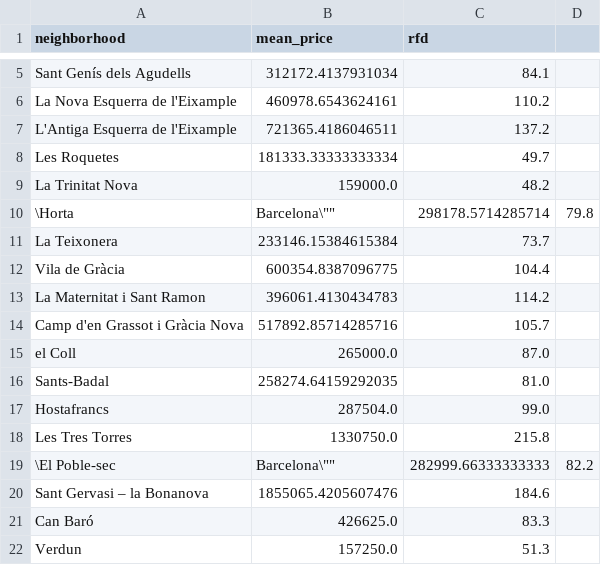
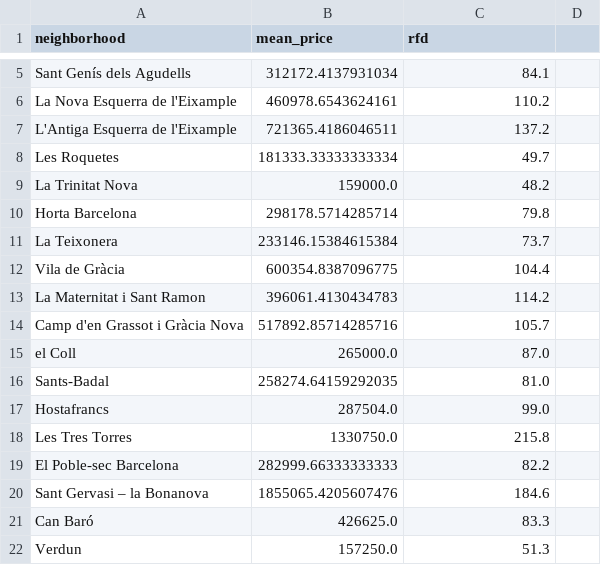
Before and after one commit to monadplus/bdm-project, a CSV file: p2/datasets/kpi2.csv, drawn as a sheet; only a part is shown, gaps mark what is left out.

```diff
--- a/p2/datasets/kpi2.csv
+++ b/p2/datasets/kpi2.csv
@@ -9,3 +9,3 @@ Les Roquetes,181333.33333333334,49.7
 La Trinitat Nova,159000.0,48.2
-"\"Horta, Barcelona\"",298178.5714285714,79.8
+Horta Barcelona,298178.5714285714,79.8
 La Teixonera,233146.15384615384,73.7
@@ -18,3 +18,3 @@ Hostafrancs,287504.0,99.0
 Les Tres Torres,1330750.0,215.8
-"\"El Poble-sec, Barcelona\"",282999.66333333333,82.2
+El Poble-sec Barcelona,282999.66333333333,82.2
 Sant Gervasi – la Bonanova,1855065.4205607476,184.6
```
Also changed, not shown: p2/datasets/kpi3.csv, 2 other files.
